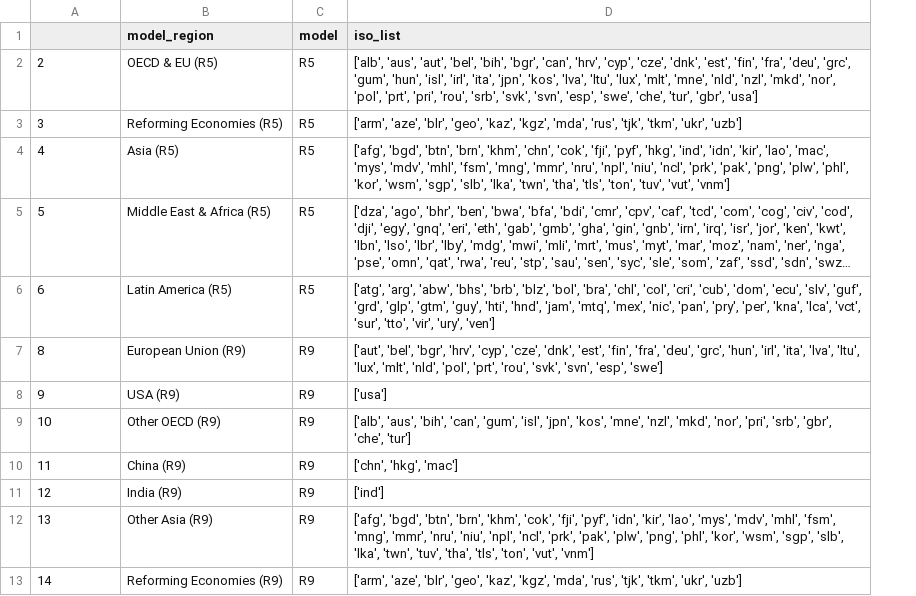
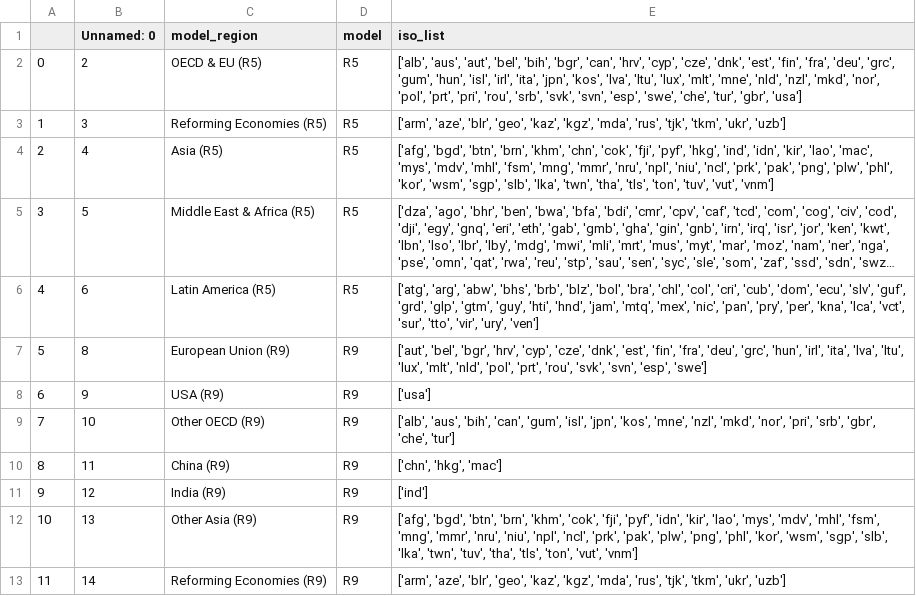
Before and after one commit to iiasa/emissions_harmonization_historical, a CSV file: data/regionmapping/region_df.csv, drawn as a sheet; only a part is shown; long unchanged cells end in …; addresses are those after the commit; the diff names each change by its address in the sheet, - before the commit and + after, or states it on an @@ line.

```diff
--- a/data/regionmapping/region_df.csv
+++ b/data/regionmapping/region_df.csv
+column A, rows 2-13: 0 | 1 | 2 | 3 | 4 | 5 | 6 | 7 | 8 | 9 | 10 | 11
-B1: (empty)
+B1: Unnamed: 0
```
Also changed, not shown: 2 other files.
